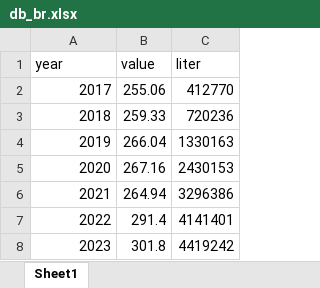
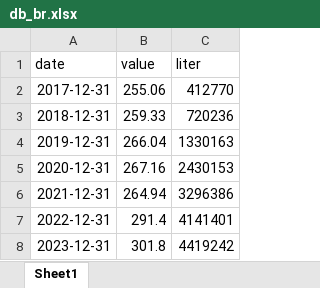
Before and after one commit to crisGriebler/IRD, an Excel workbook: FISHTRADER/ARIMA/db_br.xlsx, sheet Sheet1, drawn as a sheet; values as stored, in another font and other column widths than the file's, no borders; the diff names each change by its address in the sheet, - before the commit and + after, or states it on an @@ line.

Commit message:
pycaretbr-liter

```diff
--- a/FISHTRADER/ARIMA/db_br.xlsx (sheet Sheet1)
+++ b/FISHTRADER/ARIMA/db_br.xlsx (sheet Sheet1)
-A1: year
+A1: date
-A2 (date): 2017
+A2 (date): 2017-12-31
-A3 (date): 2018
+A3 (date): 2018-12-31
-A4 (date): 2019
+A4 (date): 2019-12-31
-A5 (date): 2020
+A5 (date): 2020-12-31
-A6 (date): 2021
+A6 (date): 2021-12-31
-A7 (date): 2022
+A7 (date): 2022-12-31
-A8 (date): 2023
+A8 (date): 2023-12-31
```
Also changed, not shown: FISHTRADER/ARIMA/db_world.xlsx, 3 other files.
